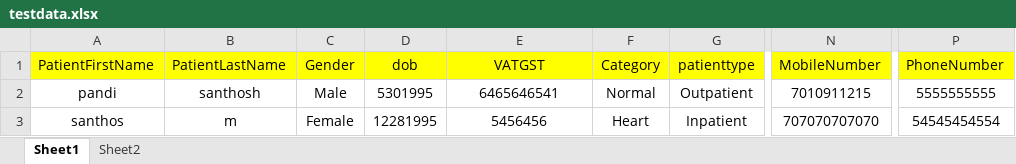
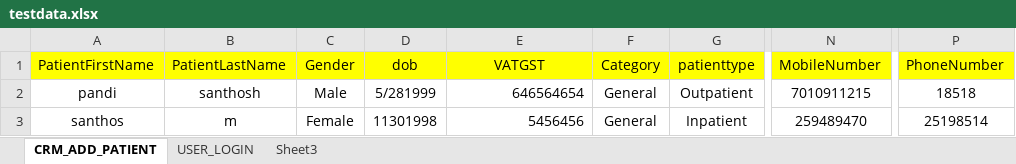
Before and after one commit to sandhoshpandi/sandhosh, an Excel workbook: target/test-classes/utility/testdata.xlsx, sheet CRM_ADD_PATIENT, drawn as a sheet; only a part is shown, gaps mark what is left out; values as stored, in another font and other column widths than the file's, no borders; the diff names each change by its address in the sheet, - before the commit and + after, or states it on an @@ line.

```diff
--- a/target/test-classes/utility/testdata.xlsx (sheet CRM_ADD_PATIENT)
+++ b/target/test-classes/utility/testdata.xlsx (sheet CRM_ADD_PATIENT)
-sheet tab: Sheet1
+sheet tab: CRM_ADD_PATIENT
-sheet tab: Sheet2
+sheet tab: USER_LOGIN
+sheet tab: Sheet3
-D2 (dob): 5301995
+D2 (dob): 5/281999
-E2 (VATGST): 6465646541
+E2 (VATGST): 646564654
-E2:E3 alignment: center
+E2:E3 alignment: right
-F2 (Category): Normal
+F2 (Category): General
-P2 (PhoneNumber): 5555555555
+P2 (PhoneNumber): 18518
-D3 (dob): 12281995
+D3 (dob): 11301998
-F3 (Category): Heart
+F3 (Category): General
-N3 (MobileNumber): 707070707070
+N3 (MobileNumber): 259489470
-P3 (PhoneNumber): 54545454554
+P3 (PhoneNumber): 25198514
```
Also changed, not shown: sheet USER_LOGIN, 50 other files.
